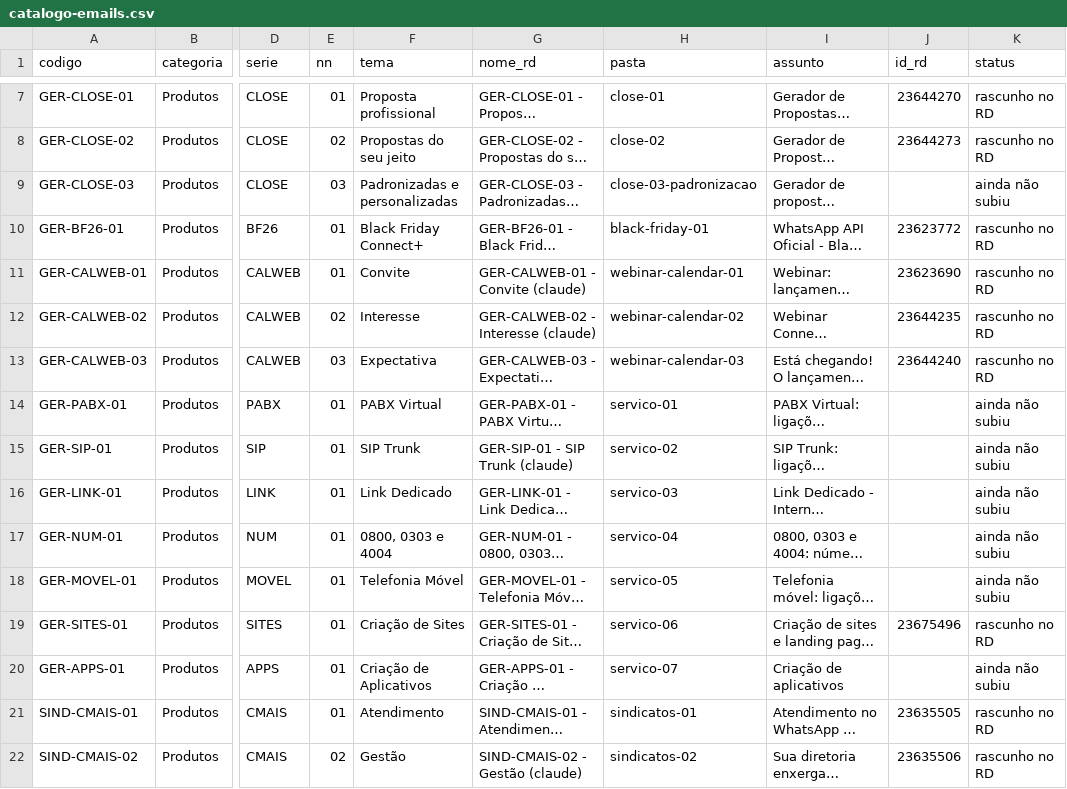
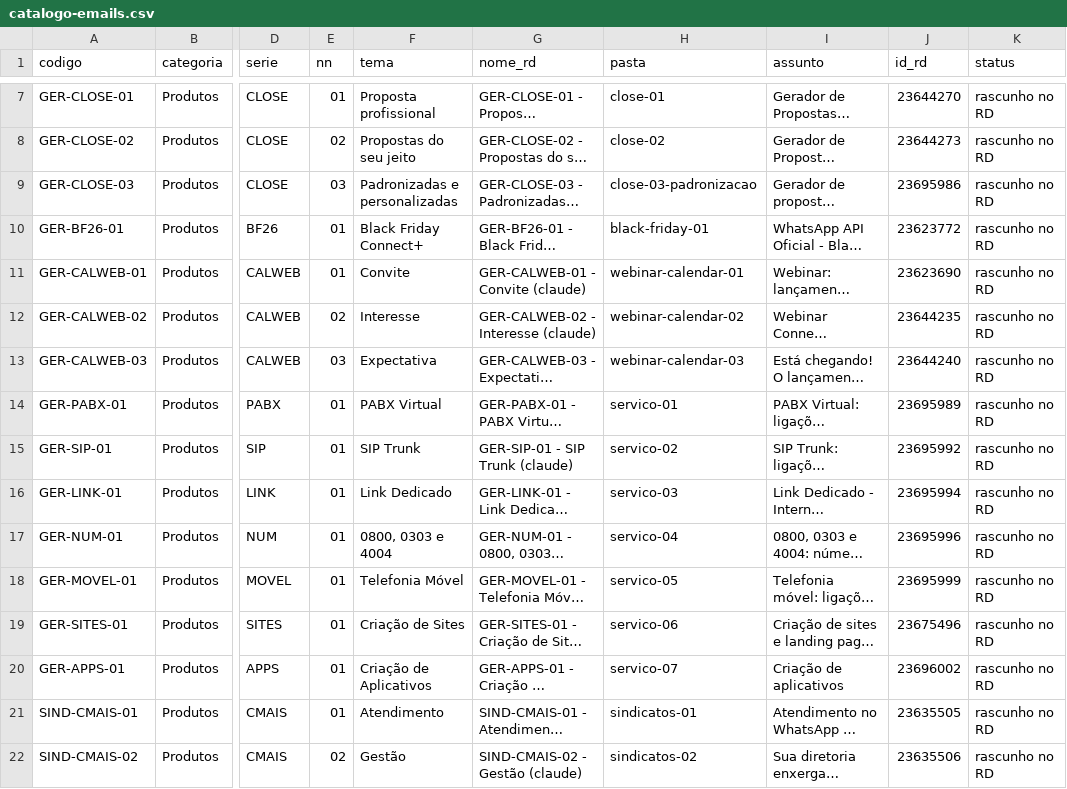
Before and after one commit to GetterPaulo/connect-email-assets, a CSV file: catalogo-emails.csv, drawn as a sheet; only a part is shown, gaps mark what is left out; long unchanged cells end in …; the diff names each change by its address in the sheet, - before the commit and + after, or states it on an @@ line.

```diff
--- a/catalogo-emails.csv
+++ b/catalogo-emails.csv
-J9 (id_rd): (empty)
+J9 (id_rd): 23695986
-K9 (status): ainda não subiu
+K9 (status): rascunho no RD
-J14 (id_rd): (empty)
+J14 (id_rd): 23695989
-K14:K18 (status): ainda não subiu
+K14:K18 (status): rascunho no RD
-J15 (id_rd): (empty)
+J15 (id_rd): 23695992
-J16 (id_rd): (empty)
+J16 (id_rd): 23695994
-J17 (id_rd): (empty)
+J17 (id_rd): 23695996
-J18 (id_rd): (empty)
+J18 (id_rd): 23695999
-J20 (id_rd): (empty)
+J20 (id_rd): 23696002
-K20 (status): ainda não subiu
+K20 (status): rascunho no RD
```
